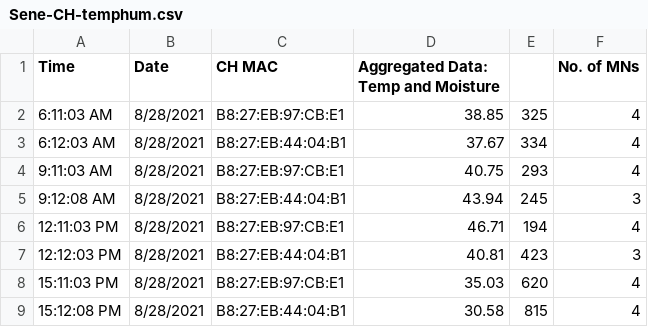
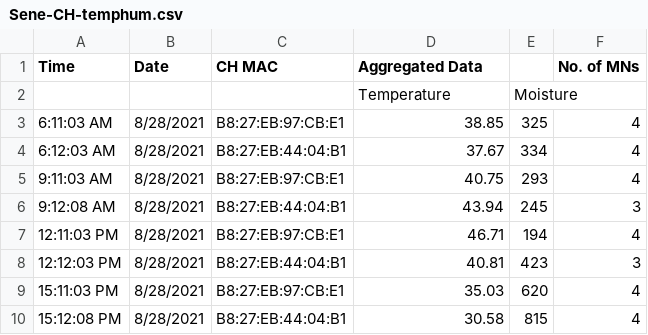
Before and after one commit to eeffah-agri-iot/Agri-IoT-for-Africa, a CSV file: Sene-CH-temphum.csv, drawn as a sheet.

Commit message:
Add files via upload
sample

```diff
--- a/Sene-CH-temphum.csv
+++ b/Sene-CH-temphum.csv
@@ -1,2 +1,3 @@
-Time,Date,CH MAC,Aggregated Data: Temp and Moisture,,No. of MNs
+Time,Date,CH MAC,Aggregated Data,,No. of MNs
+,,,Temperature,Moisture,
 6:11:03 AM,8/28/2021,B8:27:EB:97:CB:E1,38.85,325,4
```
